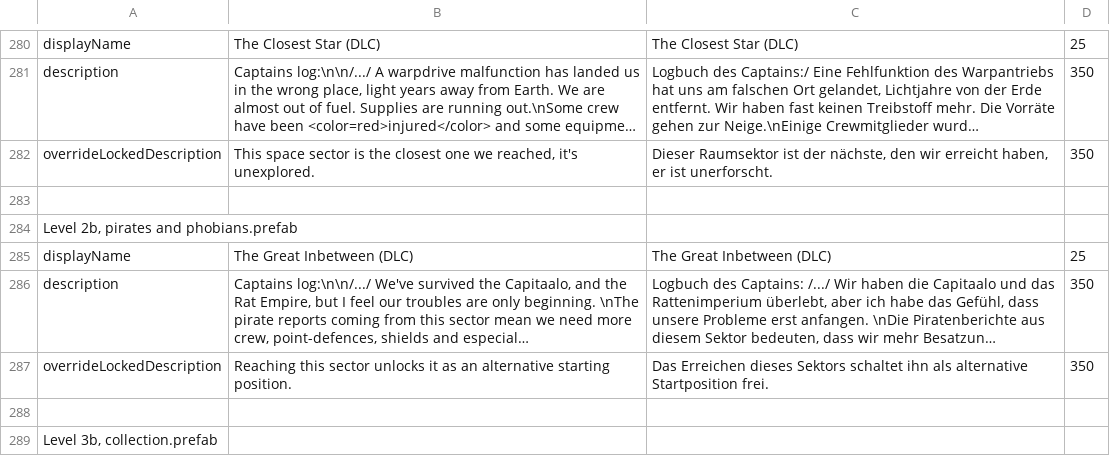
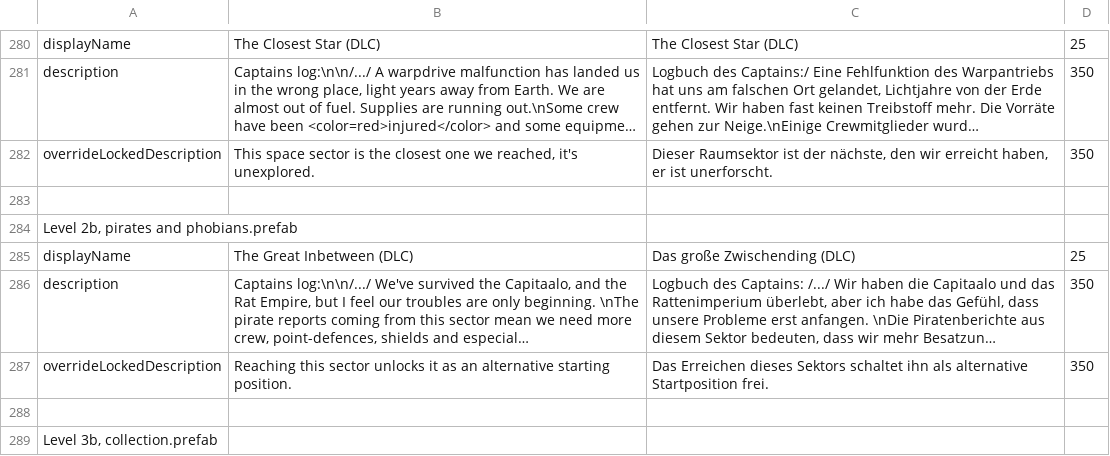
Before and after one commit to Duke-M-commits/Translation_ShortestTripToEarth_German, a TSV file: localization_dlc2.tsv, drawn as a sheet; only a part is shown, gaps mark what is left out; long unchanged cells end in …; the diff names each change by its address in the sheet, - before the commit and + after, or states it on an @@ line.

```diff
--- a/localization_dlc2.tsv
+++ b/localization_dlc2.tsv
-C285: The Great Inbetween (DLC)
+C285: Das große Zwischending (DLC)
```
Also changed, not shown: 1 other file.
